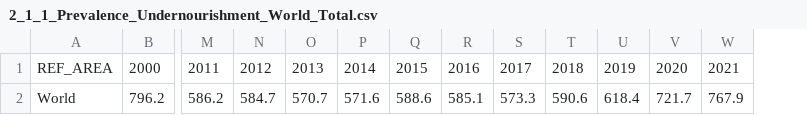
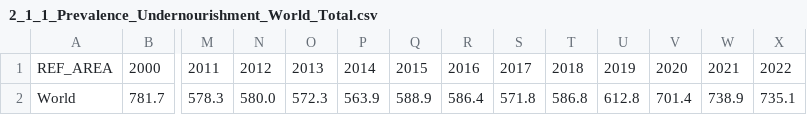
Before and after one commit to Qery-Data/SDG-Datatracker, a CSV file: data/2_1_1_Prevalence_Undernourishment_World_Total.csv, drawn as a sheet; only a part is shown, gaps mark what is left out; removed rows and columns are numbered as before the commit, all else as after; rows hold the shown columns only; the diff names each change by its address in the sheet, - before the commit and + after, or states it on an @@ line.

```diff
--- a/data/2_1_1_Prevalence_Undernourishment_World_Total.csv
+++ b/data/2_1_1_Prevalence_Undernourishment_World_Total.csv
+column X, row 1: 2022
-row 2: World | 796.2 | 586.2 | 584.7 | 570.7 | 571.6 | 588.6 | 585.1 | 573.3 | 590.6 | 618.4 | 721.7 | 767.9
+row 2: World | 781.7 | 578.3 | 580.0 | 572.3 | 563.9 | 588.9 | 586.4 | 571.8 | 586.8 | 612.8 | 701.4 | 738.9 | 735.1
```
Also changed, not shown: data/2_1_1_Prevalence_Undernourishment_Nordics_%.csv, data/2_1_1_Prevalence_Undernourishment_SDG_Regions.csv, 9 other files.
